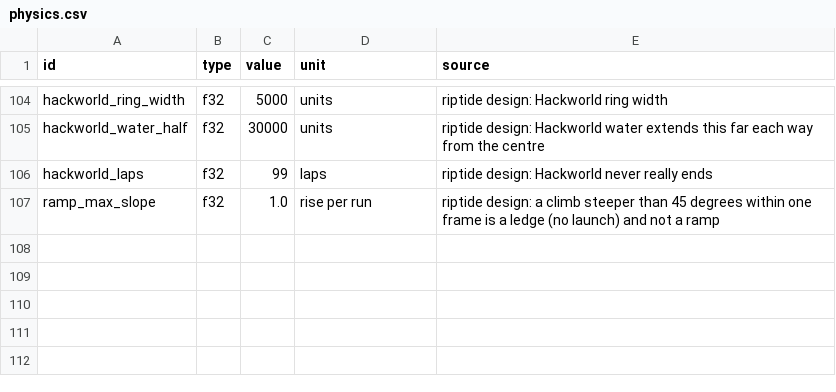
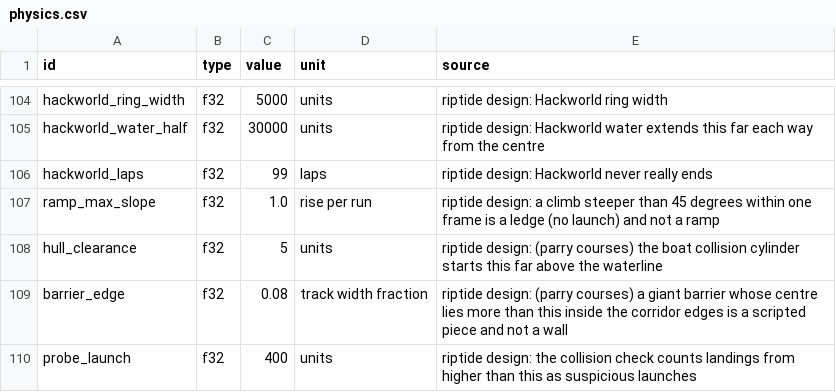
Before and after one commit to solarfren69420/Riptide, a CSV file: sheets/physics.csv, drawn as a sheet; only a part is shown, gaps mark what is left out; the diff names each change by its address in the sheet, - before the commit and + after, or states it on an @@ line.

Commit message:
Per-course collision (classic or parry3d), collision check tool, AI stuck fixes reverted, full course status chart

```diff
--- a/sheets/physics.csv
+++ b/sheets/physics.csv
+row 108: hull_clearance | f32 | 5 | units | riptide design: (parry courses) the boat collision cylinder starts this far above the waterline
+row 109: barrier_edge | f32 | 0.08 | track width fraction | riptide design: (parry courses) a giant barrier whose centre lies more than this inside the corridor edges is a scripted piece and not a wall
+row 110: probe_launch | f32 | 400 | units | riptide design: the collision check counts landings from higher than this as suspicious launches
```
Also changed, not shown: sheets/tracks.csv, 8 other files.
